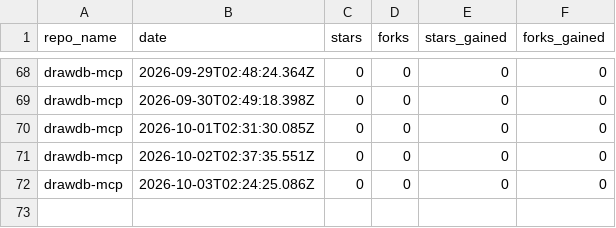
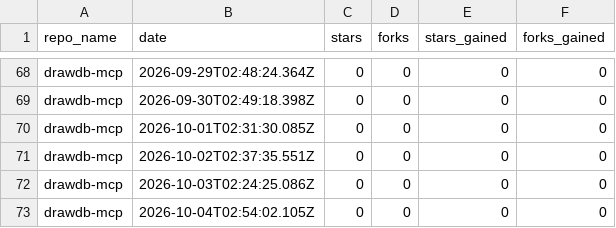
Before and after one commit to drawdb-io/gh-analytics, a CSV file: reports/drawdb-mcp.csv, drawn as a sheet; only a part is shown, gaps mark what is left out.

```diff
--- a/reports/drawdb-mcp.csv
+++ b/reports/drawdb-mcp.csv
@@ -72 +72,2 @@ drawdb-mcp,2026-10-02T02:37:35.551Z,0,0,0,0
 drawdb-mcp,2026-10-03T02:24:25.086Z,0,0,0,0
+drawdb-mcp,2026-10-04T02:54:02.105Z,0,0,0,0
```
Also changed, not shown: reports/.github.csv, reports/docs.csv, 27 other files.
